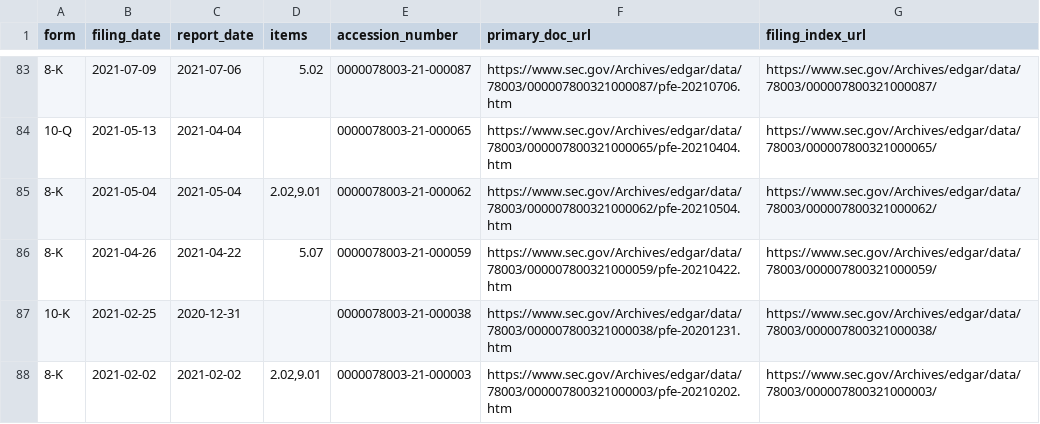
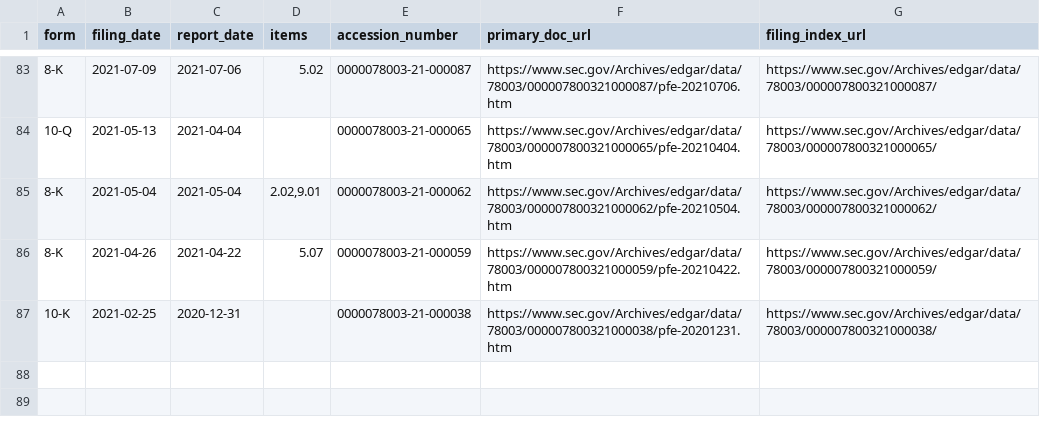
Before and after one commit to wkalmans/OA, a CSV file: companies/pfizer/sec_filings.csv, drawn as a sheet; only a part is shown, gaps mark what is left out; the diff names each change by its address in the sheet, - before the commit and + after, or states it on an @@ line.

```diff
--- a/companies/pfizer/sec_filings.csv
+++ b/companies/pfizer/sec_filings.csv
-row 88: 8-K | 2021-02-02 | 2021-02-02 | 2.02,9.01 | 0000078003-21-000003 | https://www.sec.gov/Archives/edgar/data/78003/000007800321000003/pfe-20210202.htm | https://www.sec.gov/Archives/edgar/data/78003/000007800321000003/
```
Also changed, not shown: companies/astrazeneca/sec_filings.csv, companies/eupraxia/sec_filings.csv, 15 other files.
